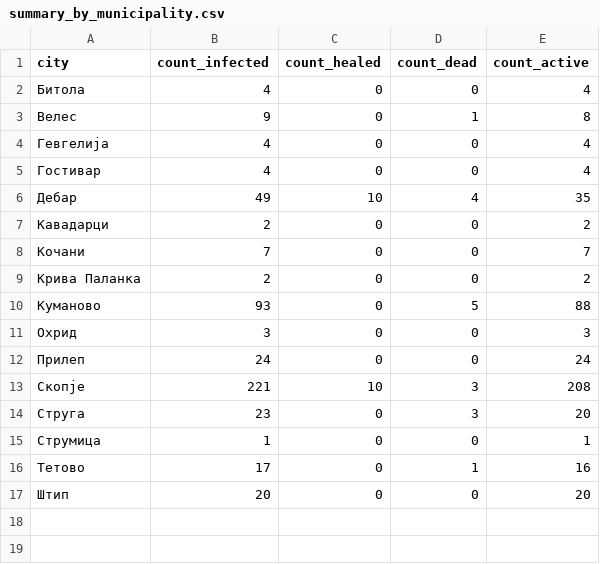
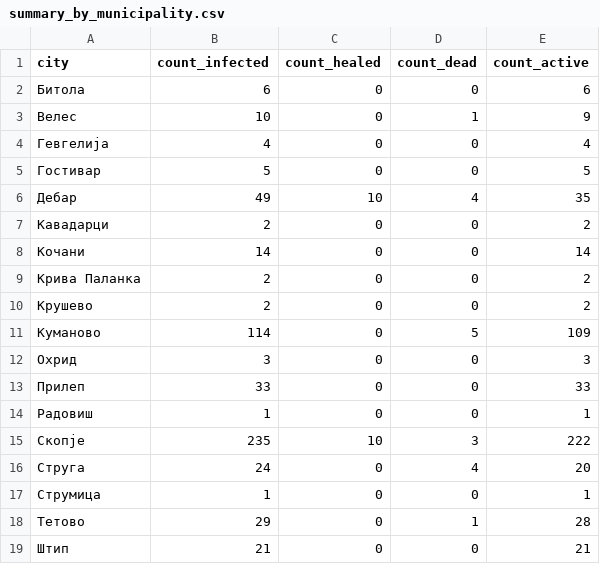
Before and after one commit to klupp/opendata, a CSV file: mk/covid19/datasets/summary_by_municipality.csv, drawn as a sheet.

```diff
--- a/mk/covid19/datasets/summary_by_municipality.csv
+++ b/mk/covid19/datasets/summary_by_municipality.csv
@@ -1,17 +1,19 @@
 city,count_infected,count_healed,count_dead,count_active
-Битола,4,0,0,4
-Велес,9,0,1,8
+Битола,6,0,0,6
+Велес,10,0,1,9
 Гевгелија,4,0,0,4
-Гостивар,4,0,0,4
+Гостивар,5,0,0,5
 Дебар,49,10,4,35
 Кавадарци,2,0,0,2
-Кочани,7,0,0,7
+Кочани,14,0,0,14
 Крива Паланка,2,0,0,2
-Куманово,93,0,5,88
+Крушево,2,0,0,2
+Куманово,114,0,5,109
 Охрид,3,0,0,3
-Прилеп,24,0,0,24
-Скопје,221,10,3,208
-Струга,23,0,3,20
+Прилеп,33,0,0,33
+Радовиш,1,0,0,1
+Скопје,235,10,3,222
+Струга,24,0,4,20
 Струмица,1,0,0,1
-Тетово,17,0,1,16
-Штип,20,0,0,20
+Тетово,29,0,1,28
+Штип,21,0,0,21
```
Also changed, not shown: mk/covid19/datasets/dead_by_hospital.csv, mk/covid19/datasets/dead_by_municipality.csv, 5 other files.
